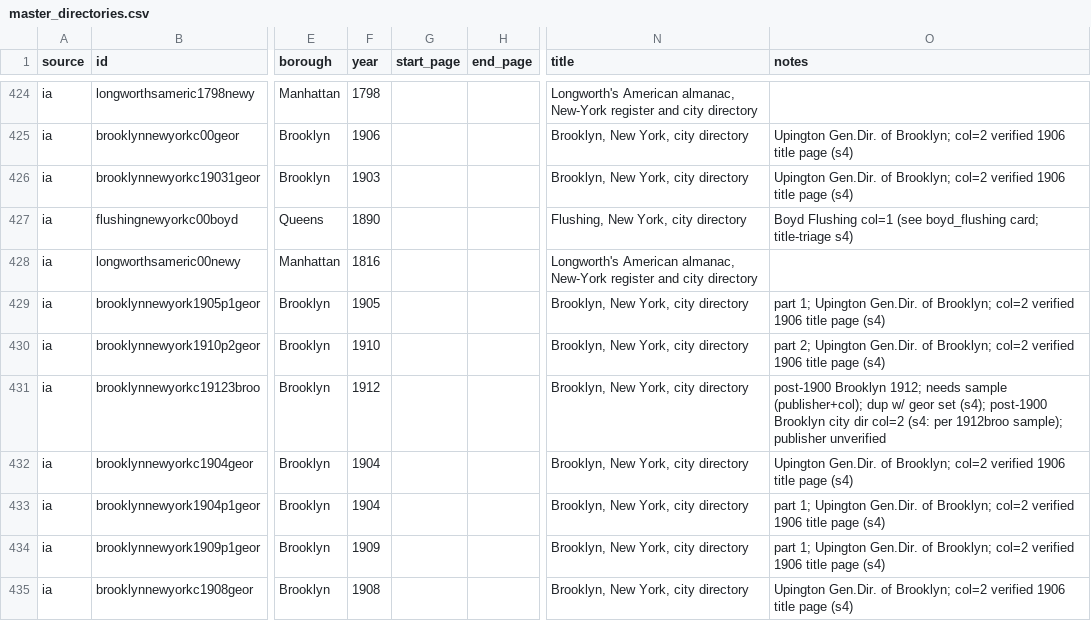
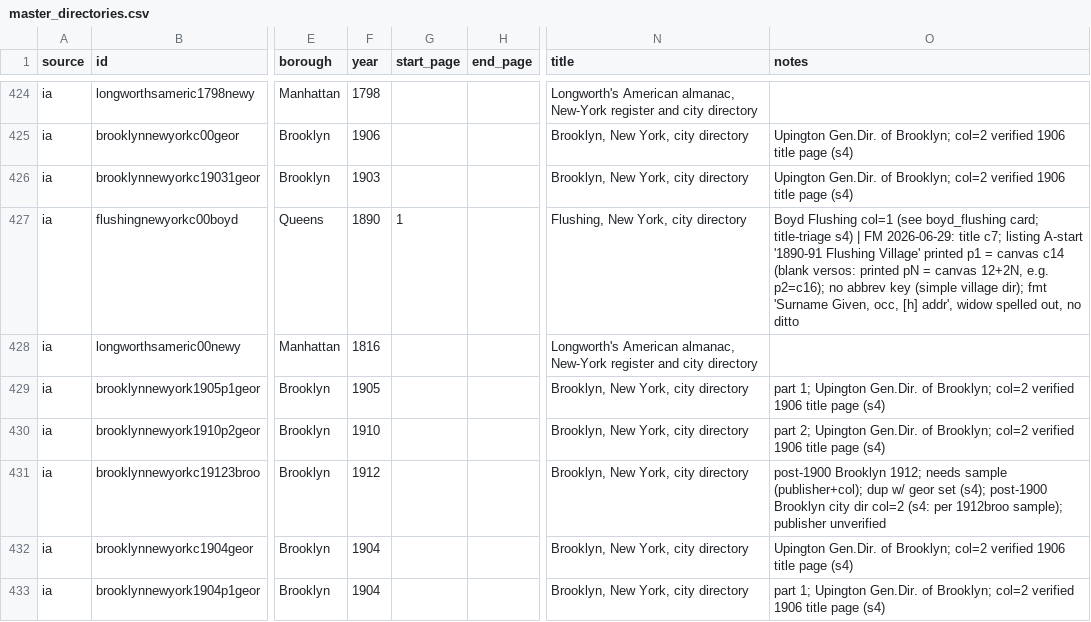
Before and after one commit to hadro/city-directory-extraction, a CSV file: data_prep/master_directories.csv, drawn as a sheet; only a part is shown, gaps mark what is left out; the shorter side is filled out with more unchanged rows; the diff covers the shown part only; the diff names each change by its address in the sheet, - before the commit and + after, or states it on an @@ line.

```diff
--- a/data_prep/master_directories.csv
+++ b/data_prep/master_directories.csv
-G427 (start_page): (empty)
+G427 (start_page): 1
-O427 (notes): …title-triage s4)
+O427 (notes): …title-triage s4) | FM 2026-06-29: title c7; listing A-start '1890-91 Flushing Village' printed p1 = canvas c14 (blank versos: printed pN = canvas 12+2N, e.g. p2=c16); no abbrev key (simple village dir); fmt 'Surname Given, occ, [h] addr', widow spelled out, no ditto
```
Also changed, not shown: 39 edited cells elsewhere in this file, 6 other files.
